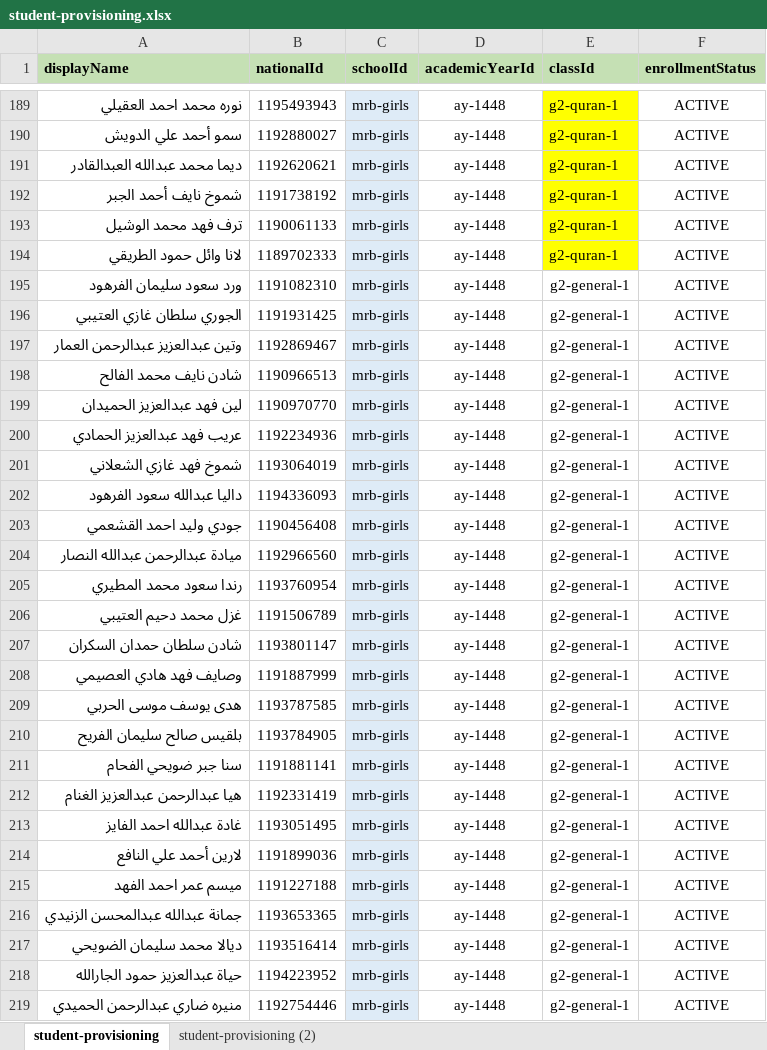
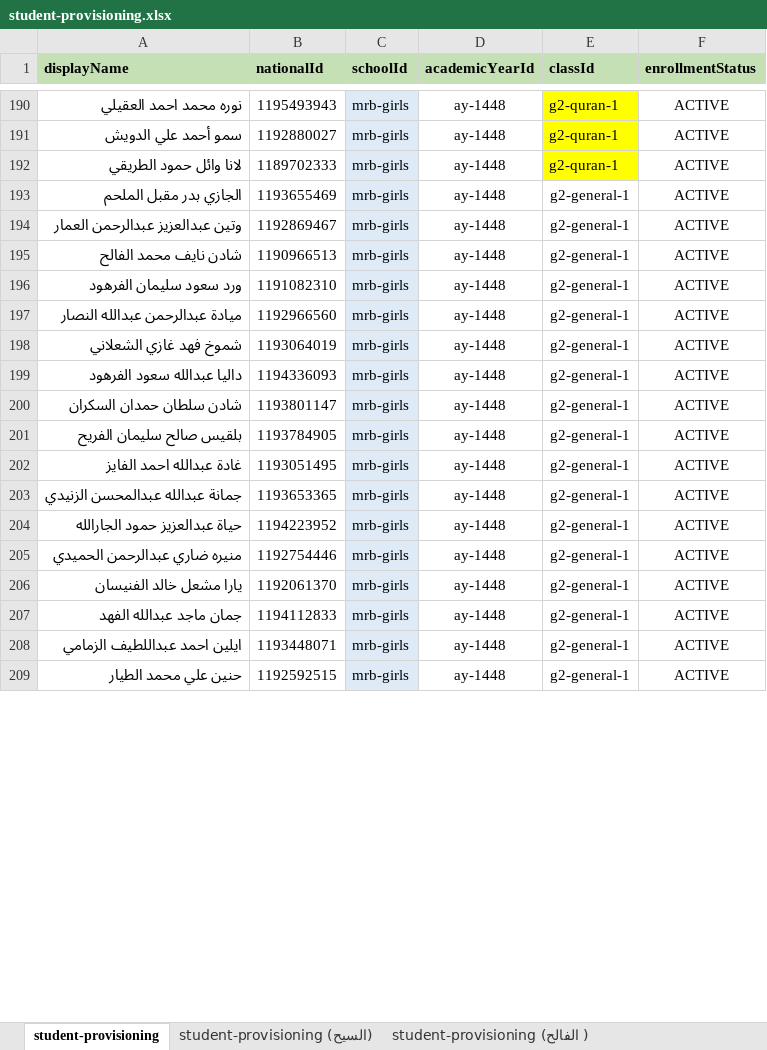
Before and after one commit to Eyhab333/edu-affairs-v2, an Excel workbook: scripts/student-imports/provisioning/inputs/student-provisioning.xlsx, sheet student-provisioning, drawn as a sheet; only a part is shown, gaps mark what is left out; the shorter side is filled out with more unchanged rows; values as stored, in another font and other column widths than the file's, no borders; removed rows and columns are numbered as before the commit, all else as after; the diff covers the shown part only; the diff names each change by its address in the sheet, - before the commit and + after, or states it on an @@ line.

```diff
--- a/scripts/student-imports/provisioning/inputs/student-provisioning.xlsx (sheet student-provisioning)
+++ b/scripts/student-imports/provisioning/inputs/student-provisioning.xlsx (sheet student-provisioning)
-sheet tab: student-provisioning (2)
+sheet tab: student-provisioning (السيح)
+sheet tab: student-provisioning (الفالح )
-row 191: ديما محمد عبدالله العبدالقادر | 1192620621 | mrb-girls | ay-1448 | g2-quran-1 | ACTIVE
-row 192: شموخ نايف أحمد الجبر | 1191738192 | mrb-girls | ay-1448 | g2-quran-1 | ACTIVE
@@ row 193 moved to row 176: ترف فهد محمد الوشيل @@
-row 195: ورد سعود سليمان الفرهود | 1191082310 | mrb-girls | ay-1448 | g2-general-1 | ACTIVE
-A193 (displayName): الجوري سلطان غازي العتيبي
+A193 (displayName): الجازي بدر مقبل الملحم
-B193 (nationalId): 1191931425
+B193 (nationalId): 1193655469
-A196 (displayName): لين فهد عبدالعزيز الحميدان
+A196 (displayName): ورد سعود سليمان الفرهود
-B196 (nationalId): 1190970770
+B196 (nationalId): 1191082310
-A197 (displayName): عريب فهد عبدالعزيز الحمادي
+A197 (displayName): ميادة عبدالرحمن عبدالله النصار
-B197 (nationalId): 1192234936
+B197 (nationalId): 1192966560
-row 203: جودي وليد احمد القشعمي | 1190456408 | mrb-girls | ay-1448 | g2-general-1 | ACTIVE
-row 204: ميادة عبدالرحمن عبدالله النصار | 1192966560 | mrb-girls | ay-1448 | g2-general-1 | ACTIVE
-row 205: رندا سعود محمد المطيري | 1193760954 | mrb-girls | ay-1448 | g2-general-1 | ACTIVE
-row 206: غزل محمد دحيم العتيبي | 1191506789 | mrb-girls | ay-1448 | g2-general-1 | ACTIVE
-row 208: وصايف فهد هادي العصيمي | 1191887999 | mrb-girls | ay-1448 | g2-general-1 | ACTIVE
-row 209: هدى يوسف موسى الحربي | 1193787585 | mrb-girls | ay-1448 | g2-general-1 | ACTIVE
-row 211: سنا جبر ضويحي الفحام | 1191881141 | mrb-girls | ay-1448 | g2-general-1 | ACTIVE
-row 212: هيا عبدالرحمن عبدالعزيز الغنام | 1192331419 | mrb-girls | ay-1448 | g2-general-1 | ACTIVE
-row 214: لارين أحمد علي النافع | 1191899036 | mrb-girls | ay-1448 | g2-general-1 | ACTIVE
-row 215: ميسم عمر احمد الفهد | 1191227188 | mrb-girls | ay-1448 | g2-general-1 | ACTIVE
-row 217: ديالا محمد سليمان الضويحي | 1193516414 | mrb-girls | ay-1448 | g2-general-1 | ACTIVE
```
Also changed, not shown: 38 added rows, 26 removed rows, 2 moved rows, 90 edited cells and cell formats elsewhere in this sheet, other sheet tabs, scripts/kindergarten/inputs/kg-teacher-assignment-map.xlsx, scripts/teacher-imports/account-provisioning/inputs/teacher-accounts-import-5.xlsx, 21 other files.
